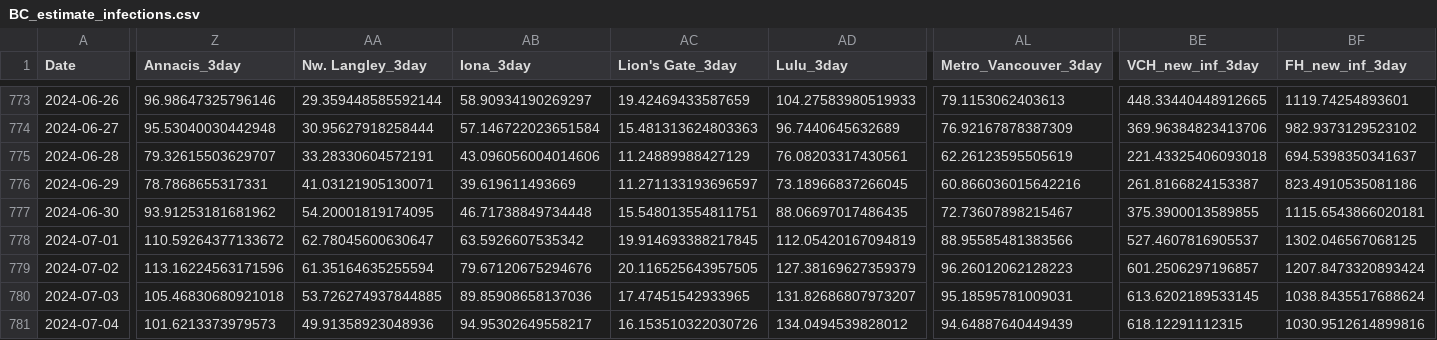
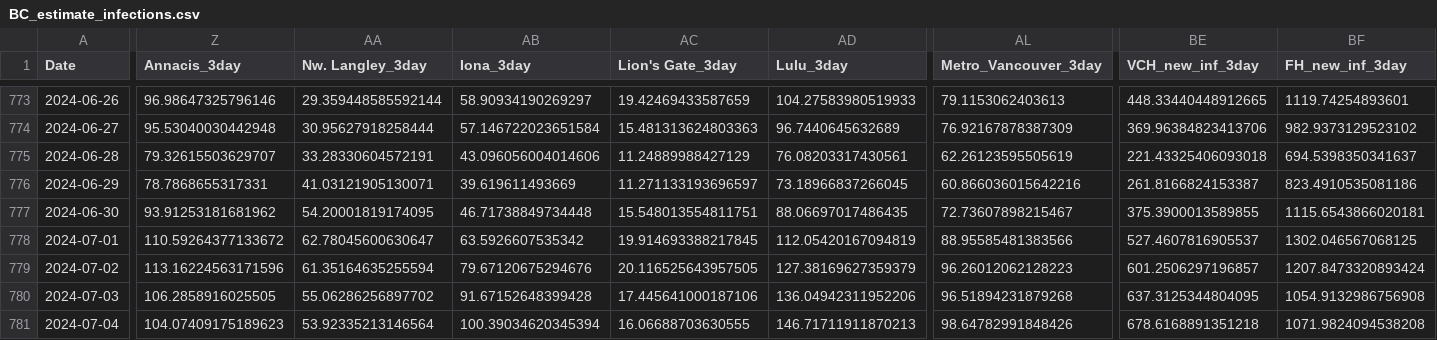
Before and after one commit to necsi/WHN-Wastewater-Code, a CSV file: Canada/BC_estimate_infections.csv, drawn as a sheet; only a part is shown, gaps mark what is left out; the diff covers the shown part only; the diff names each change by its address in the sheet, - before the commit and + after, or states it on an @@ line.

```diff
--- a/Canada/BC_estimate_infections.csv
+++ b/Canada/BC_estimate_infections.csv
-Z780 (Annacis_3day): 105.46830680921018
+Z780 (Annacis_3day): 106.2858916025505
-AA780 (Nw. Langley_3day): 53.726274937844885
+AA780 (Nw. Langley_3day): 55.06286256897702
-AB780 (Iona_3day): 89.85908658137036
+AB780 (Iona_3day): 91.67152648399428
-AC780 (Lion's Gate_3day): 17.47451542933965
+AC780 (Lion's Gate_3day): 17.445641000187106
-AD780 (Lulu_3day): 131.82686807973207
+AD780 (Lulu_3day): 136.04942311952206
-AL780 (Metro_Vancouver_3day): 95.18595781009031
+AL780 (Metro_Vancouver_3day): 96.51894231879268
-BE780 (VCH_new_inf_3day): 613.6202189533145
+BE780 (VCH_new_inf_3day): 637.3125344804095
-BF780 (FH_new_inf_3day): 1038.8435517688624
+BF780 (FH_new_inf_3day): 1054.9132986756908
-Z781 (Annacis_3day): 101.6213373979573
+Z781 (Annacis_3day): 104.07409175189623
-AA781 (Nw. Langley_3day): 49.91358923048936
+AA781 (Nw. Langley_3day): 53.92335213146564
-AB781 (Iona_3day): 94.95302649558217
+AB781 (Iona_3day): 100.39034620345394
-AC781 (Lion's Gate_3day): 16.153510322030726
+AC781 (Lion's Gate_3day): 16.06688703630555
-AD781 (Lulu_3day): 134.0494539828012
+AD781 (Lulu_3day): 146.71711911870213
-AL781 (Metro_Vancouver_3day): 94.64887640449439
+AL781 (Metro_Vancouver_3day): 98.64782991848426
-BE781 (VCH_new_inf_3day): 618.12291112315
+BE781 (VCH_new_inf_3day): 678.6168891351218
-BF781 (FH_new_inf_3day): 1030.9512614899816
+BF781 (FH_new_inf_3day): 1071.9824094538208
```
Also changed, not shown: 176 edited cells elsewhere in this file, Canada_cleaned.csv, 1 other file.
